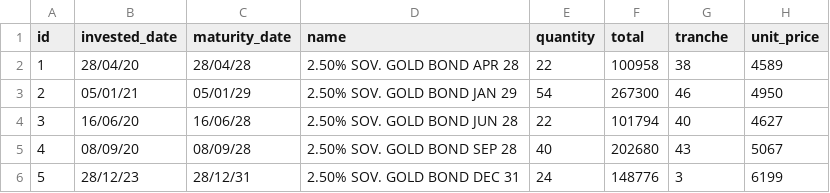
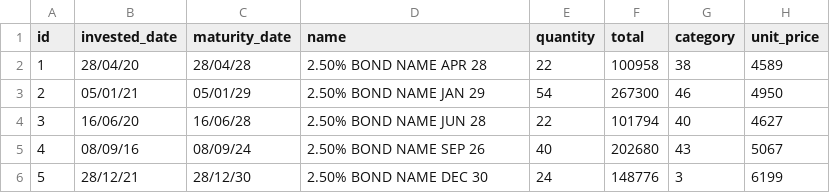
Before and after one commit to DeepanshKhurana/PositTableContest2024, a CSV file: data/sgb_data.csv, drawn as a sheet.

Commit message:
feat: add bonds table with styling

```diff
--- a/data/sgb_data.csv
+++ b/data/sgb_data.csv
@@ -1,6 +1,6 @@
-"id","invested_date","maturity_date","name","quantity","total","tranche","unit_price"
-1,"28/04/20","28/04/28","2.50% SOV. GOLD BOND APR 28",22,100958,38,4589
-2,"05/01/21","05/01/29","2.50% SOV. GOLD BOND JAN 29",54,267300,46,4950
-3,"16/06/20","16/06/28","2.50% SOV. GOLD BOND JUN 28",22,101794,40,4627
-4,"08/09/20","08/09/28","2.50% SOV. GOLD BOND SEP 28",40,202680,43,5067
-5,"28/12/23","28/12/31","2.50% SOV. GOLD BOND DEC 31",24,148776,3,6199
+id,invested_date,maturity_date,name,quantity,total,category,unit_price
+1,28/04/20,28/04/28,2.50% BOND NAME APR 28,22,100958,38,4589
+2,05/01/21,05/01/29,2.50%  BOND NAME JAN 29,54,267300,46,4950
+3,16/06/20,16/06/28,2.50%  BOND NAME JUN 28,22,101794,40,4627
+4,08/09/16,08/09/24,2.50%  BOND NAME SEP 26,40,202680,43,5067
+5,28/12/21,28/12/30,2.50%  BOND NAME DEC 30,24,148776,3,6199
```
Also changed, not shown: 6 other files.
